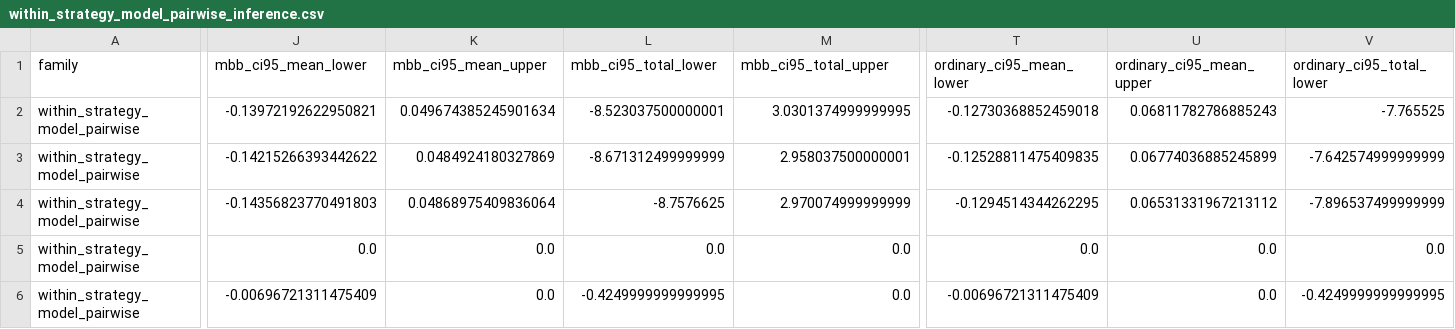
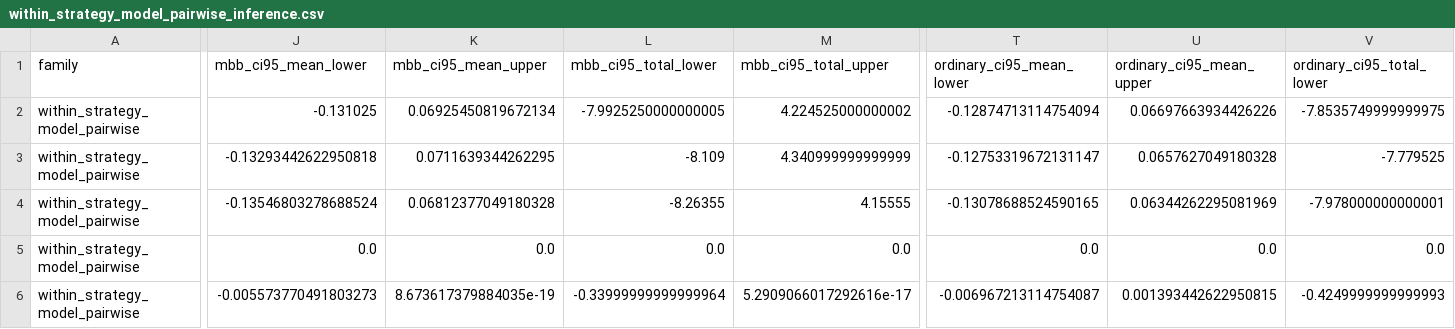
Before and after one commit to DeepIntoStreams/2026MScWeatherForecastingPolymarket, a CSV file: outputs/trading_contrast_extension/stage4/within_strategy_model_pairwise_inference.csv, drawn as a sheet; only a part is shown, gaps mark what is left out; the diff covers the shown part only; the diff names each change by its address in the sheet, - before the commit and + after, or states it on an @@ line.

```diff
--- a/outputs/trading_contrast_extension/stage4/within_strategy_model_pairwise_inference.csv
+++ b/outputs/trading_contrast_extension/stage4/within_strategy_model_pairwise_inference.csv
-J2 (mbb_ci95_mean_lower): -0.13972192622950821
+J2 (mbb_ci95_mean_lower): -0.131025
-K2 (mbb_ci95_mean_upper): 0.049674385245901634
+K2 (mbb_ci95_mean_upper): 0.06925450819672134
-L2 (mbb_ci95_total_lower): -8.523037500000001
+L2 (mbb_ci95_total_lower): -7.9925250000000005
-M2 (mbb_ci95_total_upper): 3.0301374999999995
+M2 (mbb_ci95_total_upper): 4.224525000000002
-T2 (ordinary_ci95_mean_lower): -0.12730368852459018
+T2 (ordinary_ci95_mean_lower): -0.12874713114754094
-U2 (ordinary_ci95_mean_upper): 0.06811782786885243
+U2 (ordinary_ci95_mean_upper): 0.06697663934426226
-V2 (ordinary_ci95_total_lower): -7.765525
+V2 (ordinary_ci95_total_lower): -7.8535749999999975
-J3 (mbb_ci95_mean_lower): -0.14215266393442622
+J3 (mbb_ci95_mean_lower): -0.13293442622950818
-K3 (mbb_ci95_mean_upper): 0.0484924180327869
+K3 (mbb_ci95_mean_upper): 0.0711639344262295
-L3 (mbb_ci95_total_lower): -8.671312499999999
+L3 (mbb_ci95_total_lower): -8.109
-M3 (mbb_ci95_total_upper): 2.958037500000001
+M3 (mbb_ci95_total_upper): 4.340999999999999
-T3 (ordinary_ci95_mean_lower): -0.12528811475409835
+T3 (ordinary_ci95_mean_lower): -0.12753319672131147
-U3 (ordinary_ci95_mean_upper): 0.06774036885245899
+U3 (ordinary_ci95_mean_upper): 0.0657627049180328
-V3 (ordinary_ci95_total_lower): -7.642574999999999
+V3 (ordinary_ci95_total_lower): -7.779525
-J4 (mbb_ci95_mean_lower): -0.14356823770491803
+J4 (mbb_ci95_mean_lower): -0.13546803278688524
-K4 (mbb_ci95_mean_upper): 0.04868975409836064
+K4 (mbb_ci95_mean_upper): 0.06812377049180328
-L4 (mbb_ci95_total_lower): -8.7576625
+L4 (mbb_ci95_total_lower): -8.26355
-M4 (mbb_ci95_total_upper): 2.970074999999999
+M4 (mbb_ci95_total_upper): 4.15555
-T4 (ordinary_ci95_mean_lower): -0.1294514344262295
+T4 (ordinary_ci95_mean_lower): -0.13078688524590165
-U4 (ordinary_ci95_mean_upper): 0.06531331967213112
+U4 (ordinary_ci95_mean_upper): 0.06344262295081969
-V4 (ordinary_ci95_total_lower): -7.896537499999999
+V4 (ordinary_ci95_total_lower): -7.978000000000001
-J6 (mbb_ci95_mean_lower): -0.00696721311475409
+J6 (mbb_ci95_mean_lower): -0.005573770491803273
-K6 (mbb_ci95_mean_upper): 0.0
+K6 (mbb_ci95_mean_upper): 8.673617379884035e-19
-L6 (mbb_ci95_total_lower): -0.4249999999999995
+L6 (mbb_ci95_total_lower): -0.33999999999999964
-M6 (mbb_ci95_total_upper): 0.0
+M6 (mbb_ci95_total_upper): 5.2909066017292616e-17
-T6 (ordinary_ci95_mean_lower): -0.00696721311475409
+T6 (ordinary_ci95_mean_lower): -0.006967213114754087
-U6 (ordinary_ci95_mean_upper): 0.0
+U6 (ordinary_ci95_mean_upper): 0.001393442622950815
-V6 (ordinary_ci95_total_lower): -0.4249999999999995
+V6 (ordinary_ci95_total_lower): -0.4249999999999993
```
Also changed, not shown: 60 edited cells elsewhere in this file, outputs/trading_contrast_extension/stage4/market_convergence_inference.csv, outputs/trading_contrast_extension/stage4/portfolio_profitability_inference.csv, 9 other files.
